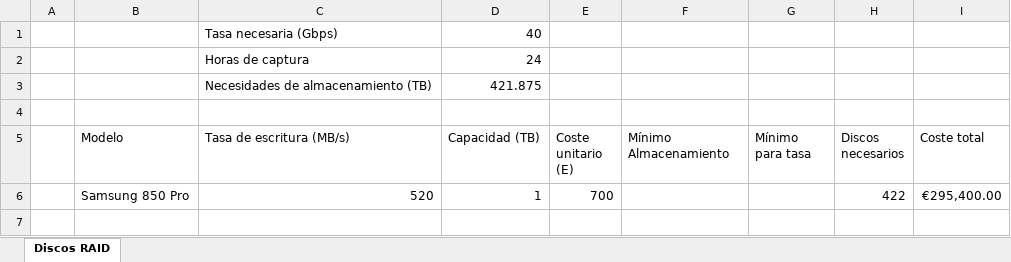
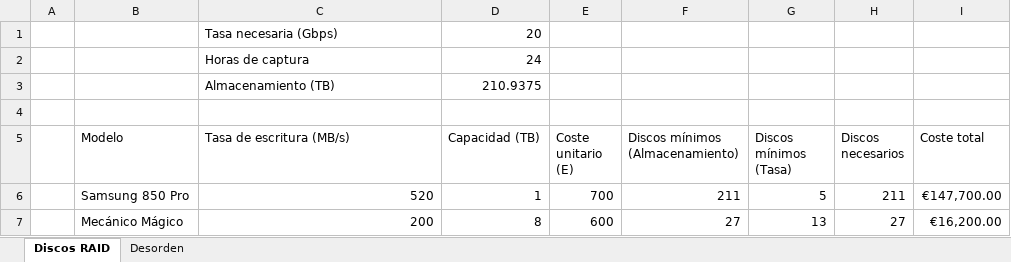
Before and after one commit to Rooney242/tfg-informatica, an Excel workbook: HelperTFG.xlsx, sheet Discos RAID, drawn as a sheet; values as stored, in another font and other column widths than the file's, no borders; removed rows and columns are numbered as before the commit, all else as after; the diff names each change by its address in the sheet, - before the commit and + after, or states it on an @@ line.

```diff
--- a/HelperTFG.xlsx (sheet Discos RAID)
+++ b/HelperTFG.xlsx (sheet Discos RAID)
+sheet tab: Desorden
-D1 (Capacidad (TB)): 40
+D1 (Capacidad (TB)): 20
-row 3:  |  | Necesidades de almacenamiento (TB) | 421.875
+row 3:  |  | Almacenamiento (TB) | 210.9375
-F5: Mínimo Almacenamiento
+F5: Discos mínimos (Almacenamiento)
-G5: Mínimo para tasa
+G5: Discos mínimos (Tasa)
-F6 (Discos mínimos (Almacenamiento)): (empty)
+F6 (Discos mínimos (Almacenamiento)): 211
-G6 (Discos mínimos (Tasa)): (empty)
+G6 (Discos mínimos (Tasa)): 5
-H6 (Discos necesarios): 422
+H6 (Discos necesarios): 211
-I6 (Coste total): €295,400.00
+I6 (Coste total): €147,700.00
+row 7:  | Mecánico Mágico | 200 | 8 | 600 | 27 | 13 | 27 | €16,200.00
```
Also changed, not shown: 3 other files.
